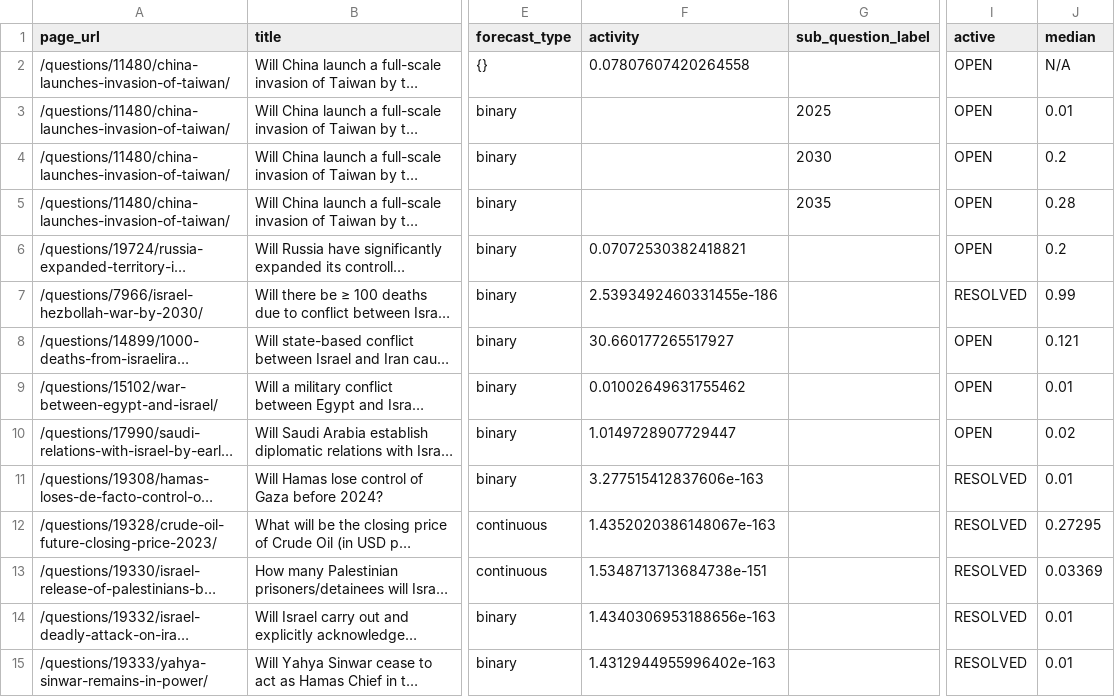
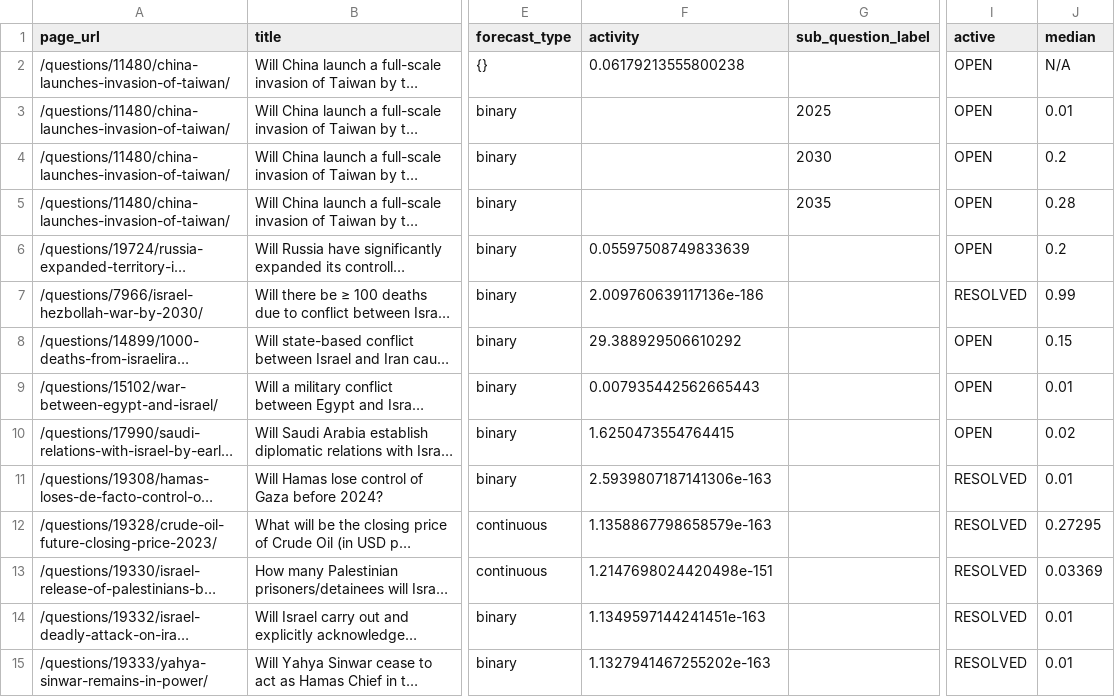
Before and after one commit to ryooan/metaculus-mapping, a CSV file: questions_list.csv, drawn as a sheet; only a part is shown, gaps mark what is left out; long unchanged cells end in …; the diff covers the shown part only; the diff names each change by its address in the sheet, - before the commit and + after, or states it on an @@ line.

```diff
--- a/questions_list.csv
+++ b/questions_list.csv
-F2 (activity): 0.07807607420264558
+F2 (activity): 0.06179213555800238
-F6 (activity): 0.07072530382418821
+F6 (activity): 0.05597508749833639
-F7 (activity): 2.5393492460331455e-186
+F7 (activity): 2.009760639117136e-186
-F8 (activity): 30.660177265517927
+F8 (activity): 29.388929506610292
-J8 (median): 0.121
+J8 (median): 0.15
-F9 (activity): 0.01002649631755462
+F9 (activity): 0.007935442562665443
-F10 (activity): 1.0149728907729447
+F10 (activity): 1.6250473554764415
-F11 (activity): 3.277515412837606e-163
+F11 (activity): 2.5939807187141306e-163
-F12 (activity): 1.4352020386148067e-163
+F12 (activity): 1.1358867798658579e-163
-F13 (activity): 1.5348713713684738e-151
+F13 (activity): 1.2147698024420498e-151
-F14 (activity): 1.4340306953188656e-163
+F14 (activity): 1.1349597144241451e-163
-F15 (activity): 1.4312944955996402e-163
+F15 (activity): 1.1327941467255202e-163
```
Also changed, not shown: 34 edited cells elsewhere in this file.
